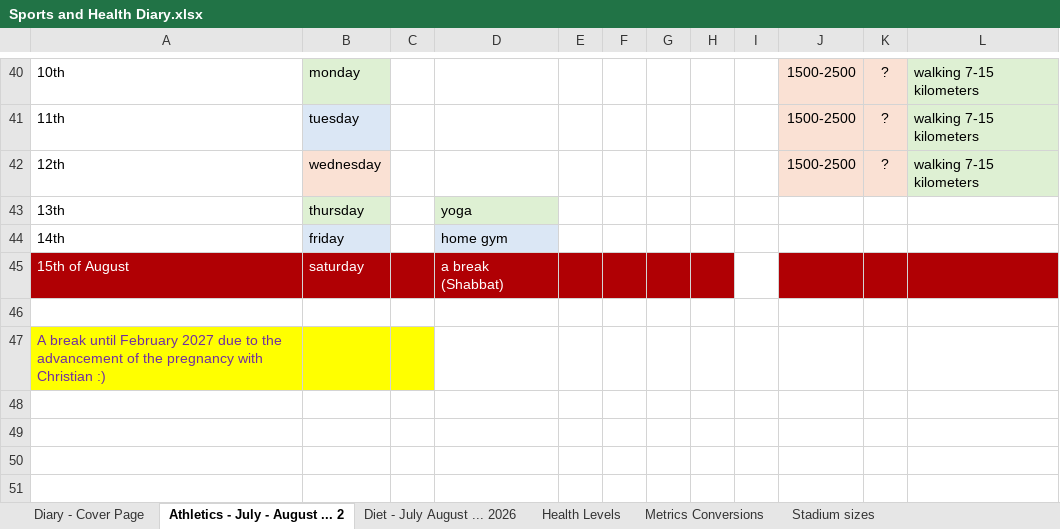
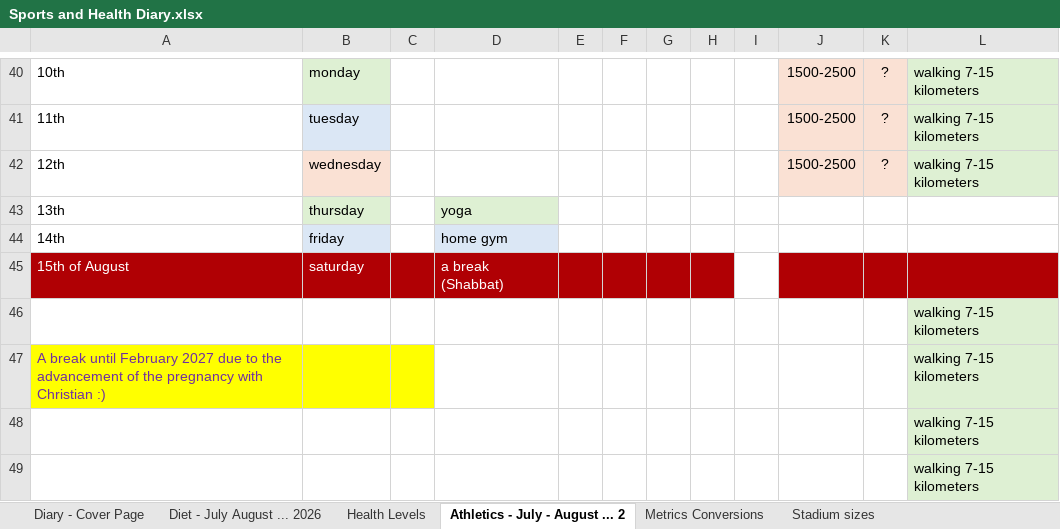
Before and after one commit to desi-nikolova-2026/Health-and-Sports-Diary, an Excel workbook: Sports and Health Diary.xlsx, sheet Athletics - July - August ... 2, drawn as a sheet; only a part is shown, gaps mark what is left out; values as stored, in another font and other column widths than the file's, no borders; the diff names each change by its address in the sheet, - before the commit and + after, or states it on an @@ line.

```diff
--- a/Sports and Health Diary.xlsx (sheet Athletics - July - August ... 2)
+++ b/Sports and Health Diary.xlsx (sheet Athletics - July - August ... 2)
@@ sheet tab order changed: Diary - Cover Page | Diet - July August ... 2026 | Health Levels | Athletics - July - August ... 2 | Metrics Conversions | Stadium sizes @@
-L46:L47: (empty)
+L46:L47: walking 7-15 kilometers
-L46:L47 fill: none
+L46:L47 fill: #DEF0D3
+row 48:  |  |  |  |  |  |  |  |  |  |  | walking 7-15 kilometers
+row 49:  |  |  |  |  |  |  |  |  |  |  | walking 7-15 kilometers
```
Also changed, not shown: sheet Diet - July August ... 2026, sheet Health Levels, sheet Diary - Cover Page, formulas that keep their value, 4 other files.
